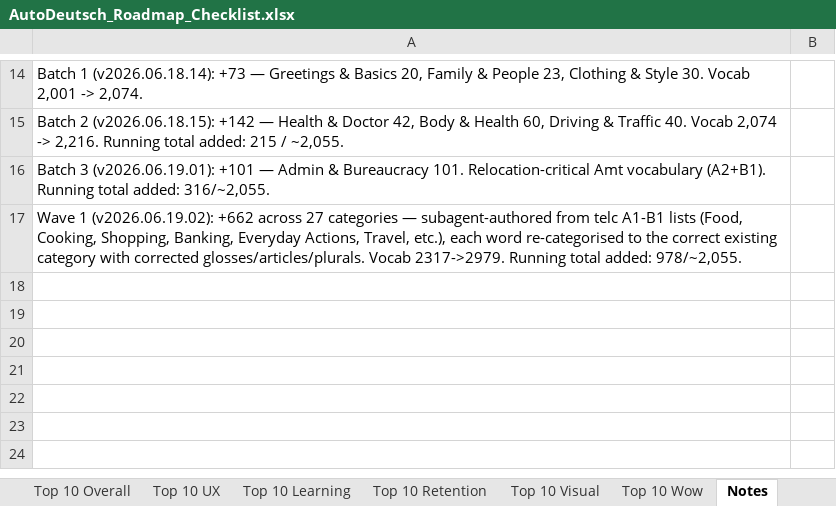
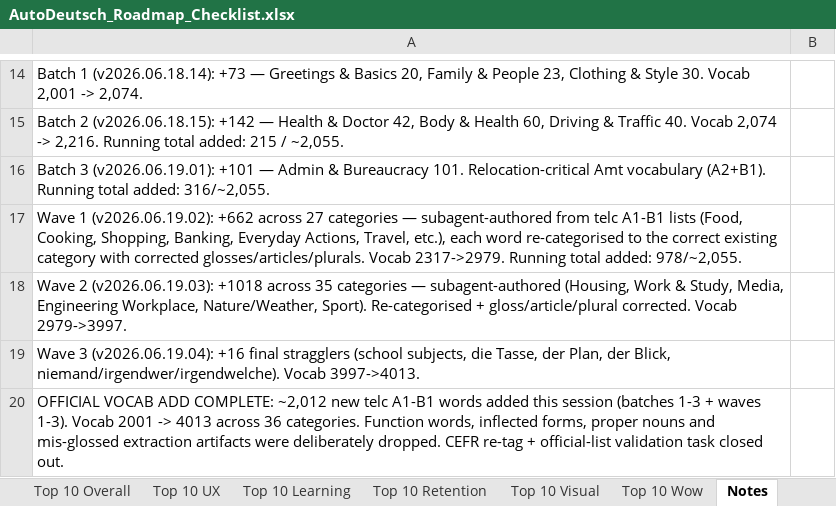
Before and after one commit to jackj-prog/AutoDeutsch, an Excel workbook: AutoDeutsch_Roadmap_Checklist.xlsx, sheet Notes, drawn as a sheet; only a part is shown, gaps mark what is left out; values as stored, in another font and other column widths than the file's, no borders; the diff names each change by its address in the sheet, - before the commit and + after, or states it on an @@ line.

```diff
--- a/AutoDeutsch_Roadmap_Checklist.xlsx (sheet Notes)
+++ b/AutoDeutsch_Roadmap_Checklist.xlsx (sheet Notes)
+row 18: Wave 2 (v2026.06.19.03): +1018 across 35 categories — subagent-authored (Housing, Work & Study, Media, Engineering Workplace, Nature/Weather, Sport). Re-categorised + gloss/article/plural corrected. Vocab 2979->3997.
+row 19: Wave 3 (v2026.06.19.04): +16 final stragglers (school subjects, die Tasse, der Plan, der Blick, niemand/irgendwer/irgendwelche). Vocab 3997->4013.
+row 20: OFFICIAL VOCAB ADD COMPLETE: ~2,012 new telc A1-B1 words added this session (batches 1-3 + waves 1-3). Vocab 2001 -> 4013 across 36 categories. Function words, inflected forms, proper nouns and mis-glossed extraction artifacts were deliberately dropped. CEFR re-tag + official-list validation task closed out.
```
